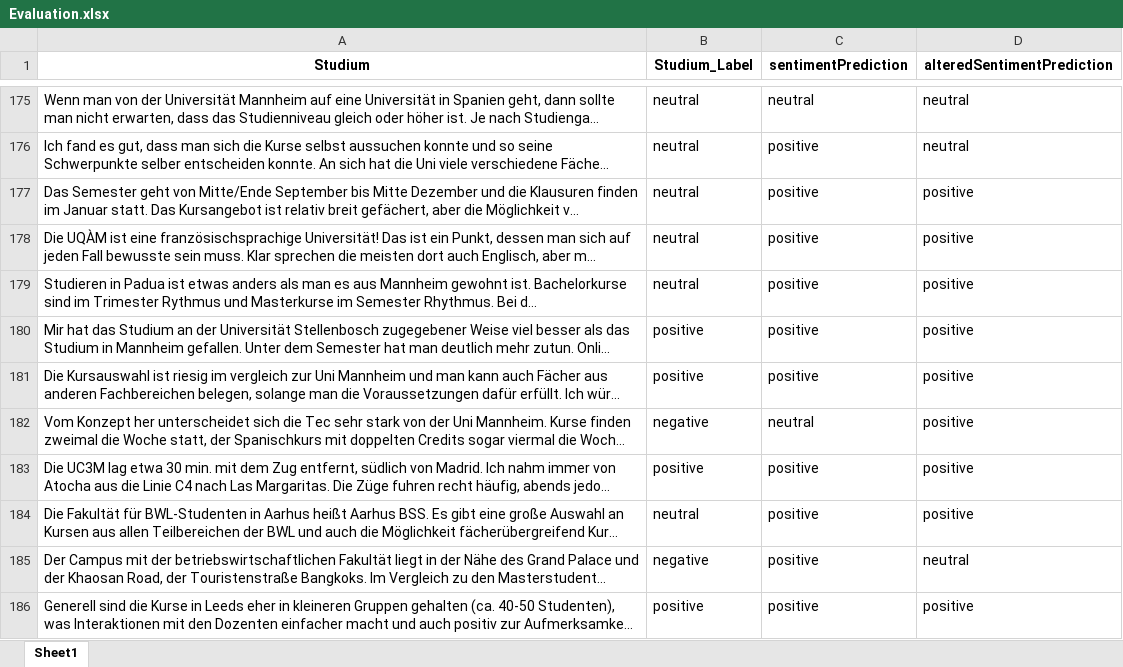
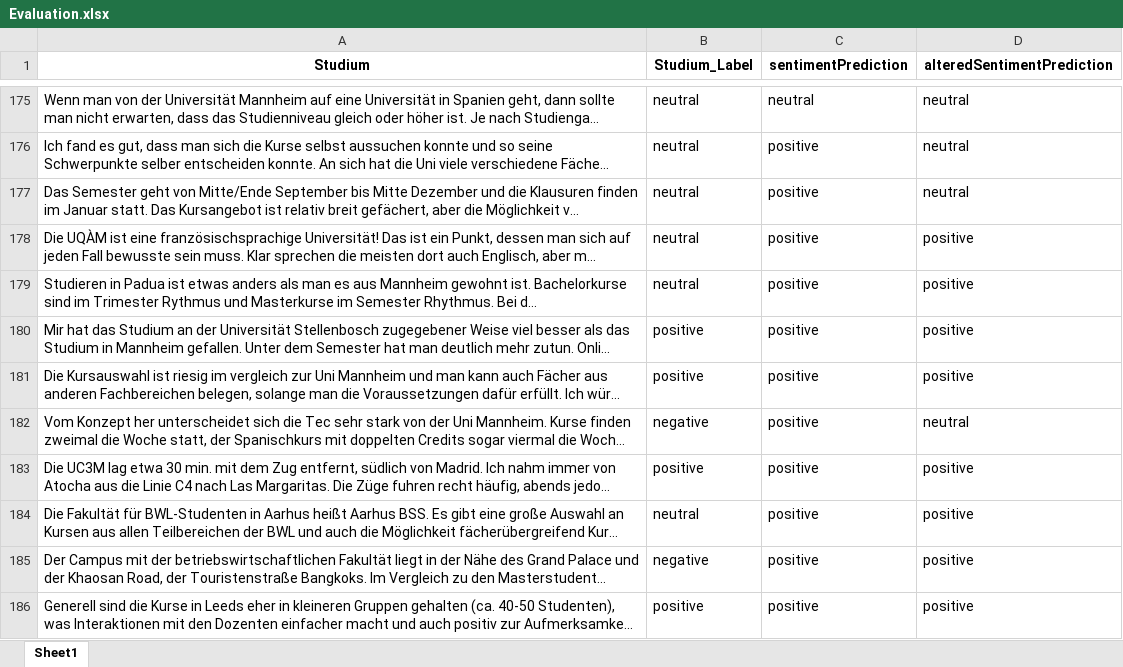
Before and after one commit to FabianDus1002/Data-Mining-Team9, an Excel workbook: llm/Evaluation.xlsx, sheet Sheet1, drawn as a sheet; only a part is shown, gaps mark what is left out; long unchanged cells end in …; values as stored, in another font and other column widths than the file's, no borders; the diff covers the shown part only; the diff names each change by its address in the sheet, - before the commit and + after, or states it on an @@ line.

```diff
--- a/llm/Evaluation.xlsx (sheet Sheet1)
+++ b/llm/Evaluation.xlsx (sheet Sheet1)
-D177 (alteredSentimentPrediction): positive
+D177 (alteredSentimentPrediction): neutral
-C182 (sentimentPrediction): neutral
+C182 (sentimentPrediction): positive
-D182 (alteredSentimentPrediction): positive
+D182 (alteredSentimentPrediction): neutral
-D185 (alteredSentimentPrediction): neutral
+D185 (alteredSentimentPrediction): positive
```
Also changed, not shown: 201 edited cells elsewhere in this sheet, 1 other file.
